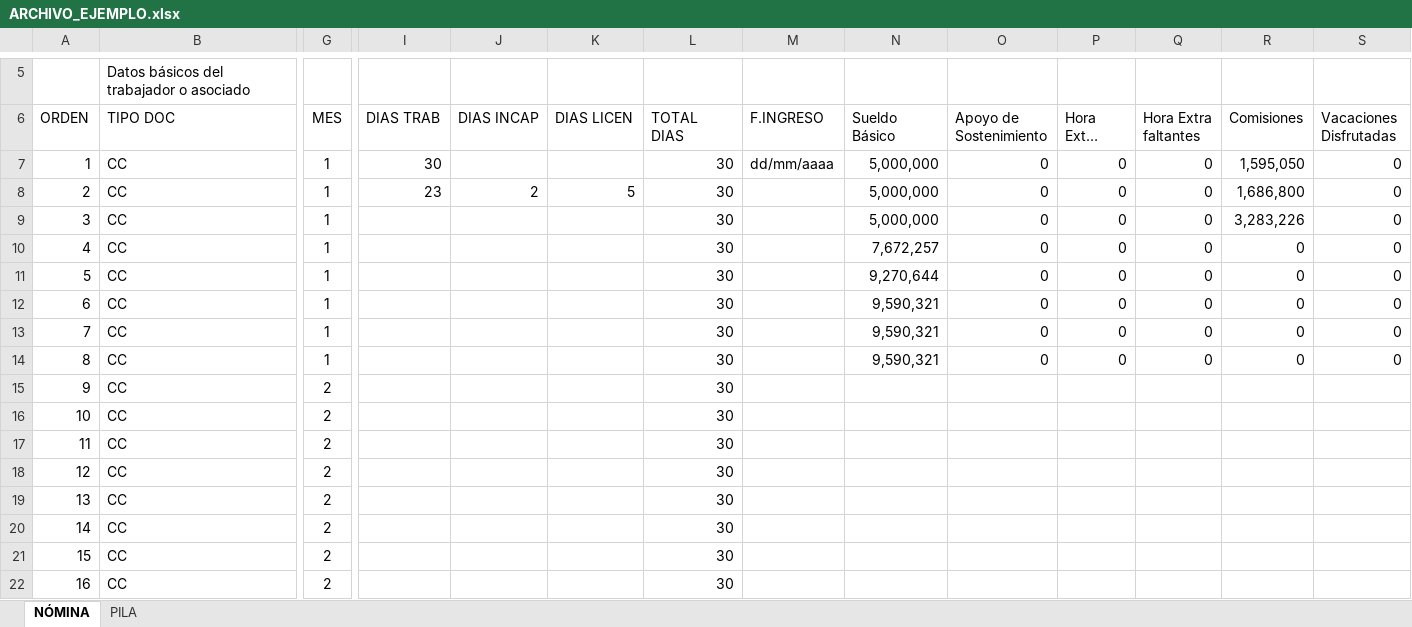
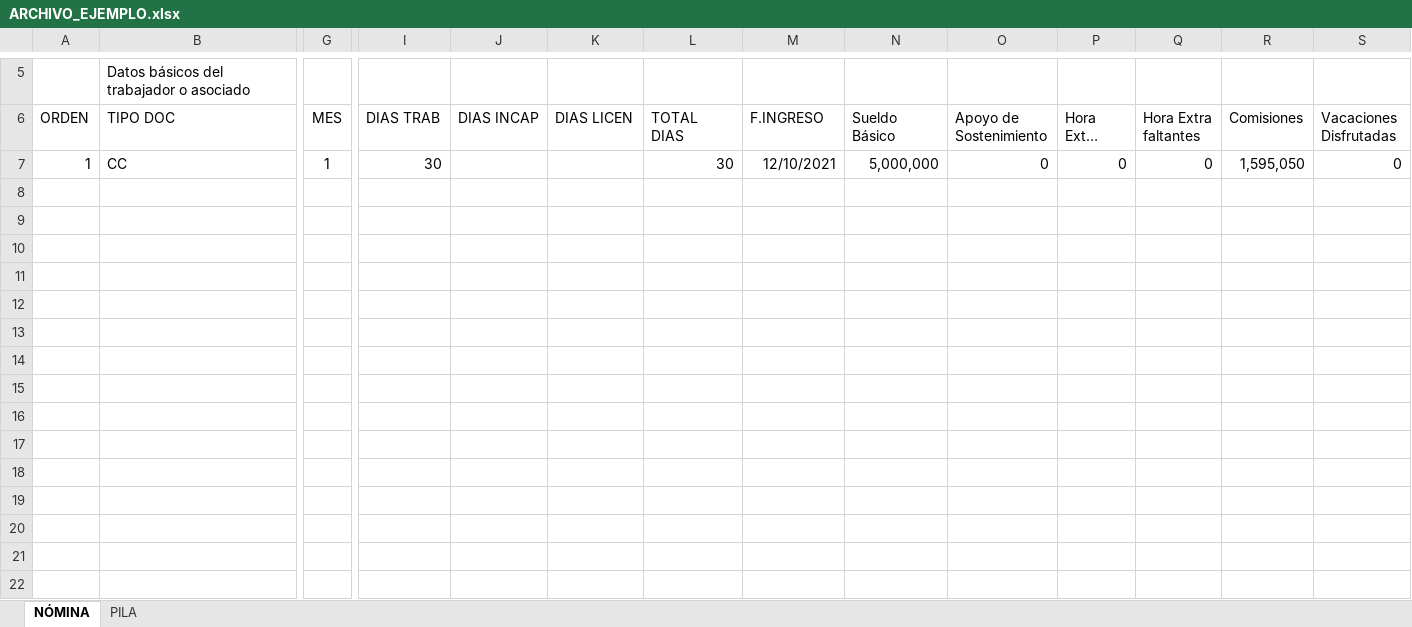
Before and after one commit to juanmunoz22-bit/atlas, an Excel workbook: atlas/ARCHIVO_EJEMPLO.xlsx, sheet NÓMINA, drawn as a sheet; only a part is shown, gaps mark what is left out; long unchanged cells end in …; values as stored, in another font and other column widths than the file's, no borders; rows hold the shown columns only; the diff names each change by its address in the sheet, - before the commit and + after, or states it on an @@ line.

```diff
--- a/atlas/ARCHIVO_EJEMPLO.xlsx (sheet NÓMINA)
+++ b/atlas/ARCHIVO_EJEMPLO.xlsx (sheet NÓMINA)
-M7 (F.INGRESO): dd/mm/aaaa
+M7 (F.INGRESO): 12/10/2021
-row 8: 2 | CC | 1 | 23 | 2 | 5 | 30 |  | 5,000,000 | 0 | 0 | 0 | 1,686,800 | 0
-row 9: 3 | CC | 1 |  |  |  | 30 |  | 5,000,000 | 0 | 0 | 0 | 3,283,226 | 0
-row 10: 4 | CC | 1 |  |  |  | 30 |  | 7,672,257 | 0 | 0 | 0 | 0 | 0
-row 11: 5 | CC | 1 |  |  |  | 30 |  | 9,270,644 | 0 | 0 | 0 | 0 | 0
-row 12: 6 | CC | 1 |  |  |  | 30 |  | 9,590,321 | 0 | 0 | 0 | 0 | 0
-row 13: 7 | CC | 1 |  |  |  | 30 |  | 9,590,321 | 0 | 0 | 0 | 0 | 0
-row 14: 8 | CC | 1 |  |  |  | 30 |  | 9,590,321 | 0 | 0 | 0 | 0 | 0
-row 15: 9 | CC | 2 |  |  |  | 30
-row 16: 10 | CC | 2 |  |  |  | 30
-row 17: 11 | CC | 2 |  |  |  | 30
-row 18: 12 | CC | 2 |  |  |  | 30
-row 19: 13 | CC | 2 |  |  |  | 30
-row 20: 14 | CC | 2 |  |  |  | 30
-row 21: 15 | CC | 2 |  |  |  | 30
-row 22: 16 | CC | 2 |  |  |  | 30
```
Also changed, not shown: 8 other files.
